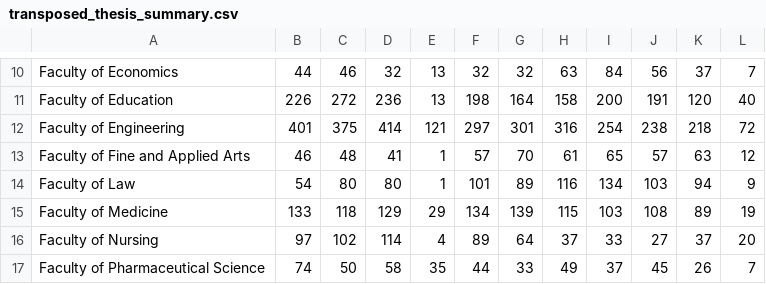
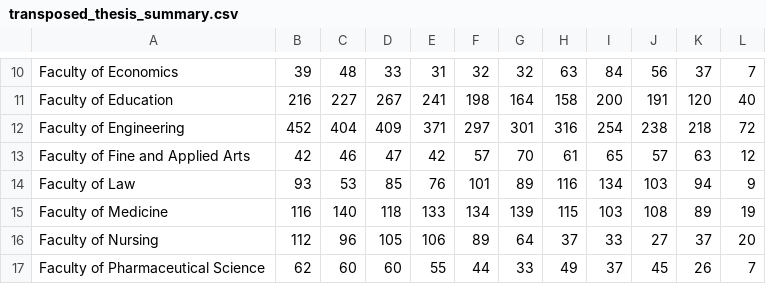
Before and after one commit to Pariodus/DSDE_Project, a CSV file: 2_scaping/transposed_thesis_summary.csv, drawn as a sheet; only a part is shown, gaps mark what is left out; the diff covers the shown part only; the diff names each change by its address in the sheet, - before the commit and + after, or states it on an @@ line.

```diff
--- a/2_scaping/transposed_thesis_summary.csv
+++ b/2_scaping/transposed_thesis_summary.csv
-B10: 44
+B10: 39
-C10: 46
+C10: 48
-D10: 32
+D10: 33
-E10: 13
+E10: 31
-B11: 226
+B11: 216
-C11: 272
+C11: 227
-D11: 236
+D11: 267
-E11: 13
+E11: 241
-B12: 401
+B12: 452
-C12: 375
+C12: 404
-D12: 414
+D12: 409
-E12: 121
+E12: 371
-B13: 46
+B13: 42
-C13: 48
+C13: 46
-D13: 41
+D13: 47
-E13: 1
+E13: 42
-B14: 54
+B14: 93
-C14: 80
+C14: 53
-D14: 80
+D14: 85
-E14: 1
+E14: 76
-B15: 133
+B15: 116
-C15: 118
+C15: 140
-D15: 129
+D15: 118
-E15: 29
+E15: 133
-B16: 97
+B16: 112
-C16: 102
+C16: 96
-D16: 114
+D16: 105
-E16: 4
+E16: 106
-B17: 74
+B17: 62
-C17: 50
+C17: 60
-D17: 58
+D17: 60
-E17: 35
+E17: 55
```
Also changed, not shown: 67 edited cells elsewhere in this file, 1 other file.
